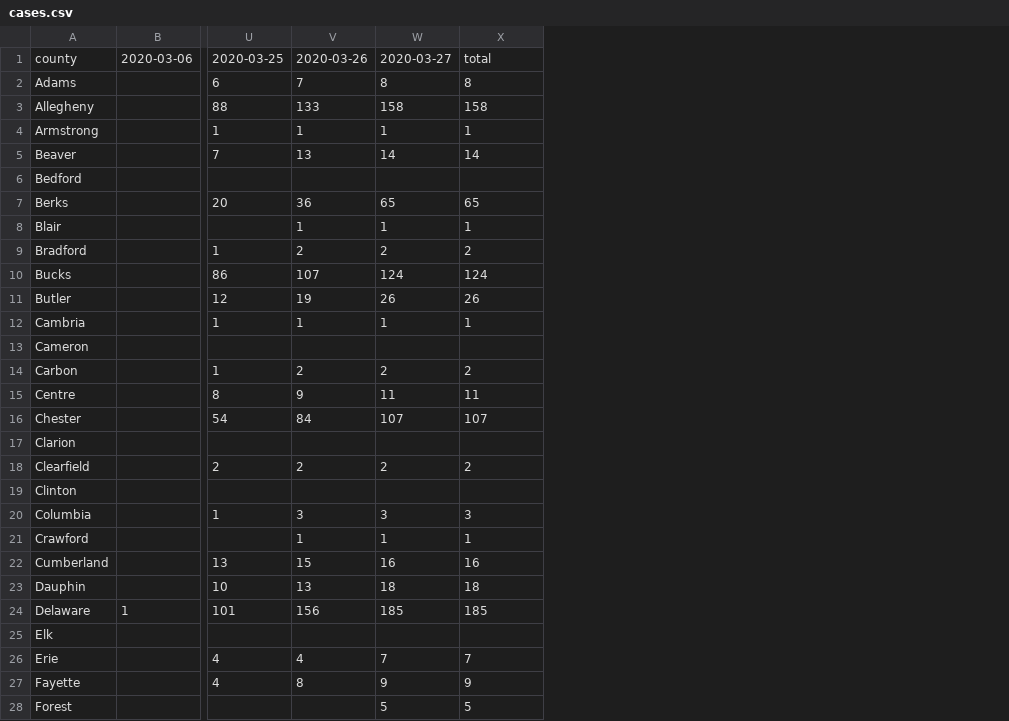
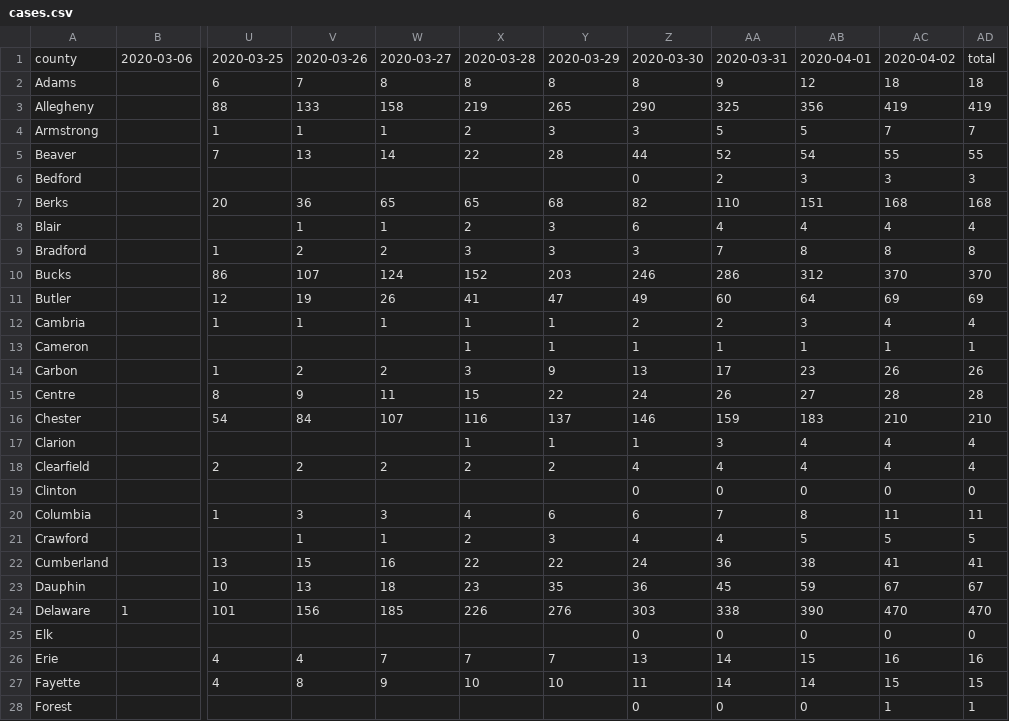
Before and after one commit to SimmonsRitchie/pa_coronavirus_case_tracker, a CSV file: src/data/cases.csv, drawn as a sheet; only a part is shown, gaps mark what is left out; the diff covers the shown part only; the diff names each change by its address in the sheet, - before the commit and + after, or states it on an @@ line.

Commit message:
Fresher dummy data

```diff
--- a/src/data/cases.csv
+++ b/src/data/cases.csv
+column Y, rows 1-27: 2020-03-29 | 8 | 265 | 3 | 28 |  | 68 | 3 | 3 | 203 | 47 | 1 | 1 | 9 | 22 | 137 | 1 | 2 |  | 6 | 3 | 22 | 35 | 276 |  | 7 | 10
+column Z, rows 1-28: 2020-03-30 | 8 | 290 | 3 | 44 | 0 | 82 | 6 | 3 | 246 | 49 | 2 | 1 | 13 | 24 | 146 | 1 | 4 | 0 | 6 | 4 | 24 | 36 | 303 | 0 | 13 | 11 | 0
+column AA, rows 1-28: 2020-03-31 | 9 | 325 | 5 | 52 | 2 | 110 | 4 | 7 | 286 | 60 | 2 | 1 | 17 | 26 | 159 | 3 | 4 | 0 | 7 | 4 | 36 | 45 | 338 | 0 | 14 | 14 | 0
+column AB, rows 1-28: 2020-04-01 | 12 | 356 | 5 | 54 | 3 | 151 | 4 | 8 | 312 | 64 | 3 | 1 | 23 | 27 | 183 | 4 | 4 | 0 | 8 | 5 | 38 | 59 | 390 | 0 | 15 | 14 | 0
+column AC, rows 1-28: 2020-04-02 | 18 | 419 | 7 | 55 | 3 | 168 | 4 | 8 | 370 | 69 | 4 | 1 | 26 | 28 | 210 | 4 | 4 | 0 | 11 | 5 | 41 | 67 | 470 | 0 | 16 | 15 | 1
+column AD, rows 1-28: total | 18 | 419 | 7 | 55 | 3 | 168 | 4 | 8 | 370 | 69 | 4 | 1 | 26 | 28 | 210 | 4 | 4 | 0 | 11 | 5 | 41 | 67 | 470 | 0 | 16 | 15 | 1
-X1: total
+X1: 2020-03-28
-X3: 158
+X3: 219
-X4: 1
+X4: 2
-X5: 14
+X5: 22
-X8: 1
+X8: 2
-X9: 2
+X9: 3
-X10: 124
+X10: 152
-X11: 26
+X11: 41
-X13: (empty)
+X13: 1
-X14: 2
+X14: 3
-X15: 11
+X15: 15
-X16: 107
+X16: 116
-X17: (empty)
+X17: 1
-X20: 3
+X20: 4
-X21: 1
+X21: 2
-X22: 16
+X22: 22
-X23: 18
+X23: 23
-X24: 185
+X24: 226
-X27: 9
+X27: 10
-W28: 5
+W28: (empty)
-X28: 5
+X28: (empty)
```
Also changed, not shown: 30 edited cells elsewhere in this file, src/data/deaths.csv, src/data/tests.csv.
